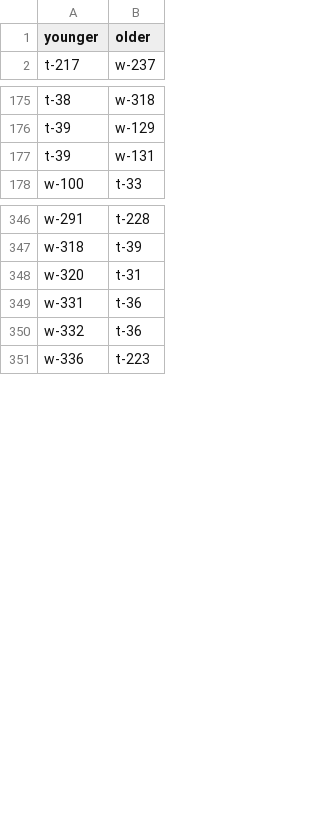
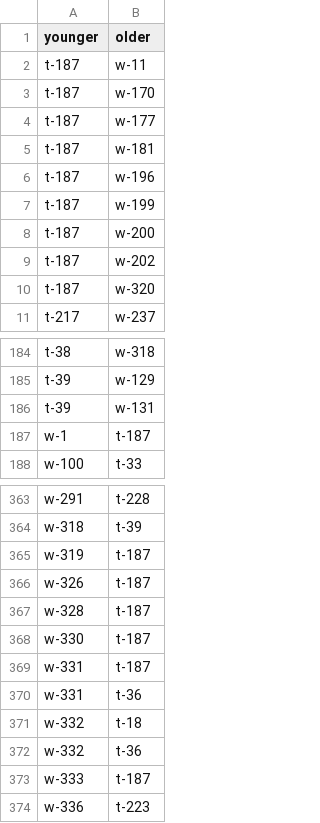
Before and after one commit to tsdye/lkfs-nantes, a CSV file: csv/lkfs-edges.csv, drawn as a sheet; only a part is shown, gaps mark what is left out; the diff covers the shown part only.

```diff
--- a/csv/lkfs-edges.csv
+++ b/csv/lkfs-edges.csv
@@ -1,2 +1,11 @@
 younger,older
+t-187,w-11
+t-187,w-170
+t-187,w-177
+t-187,w-181
+t-187,w-196
+t-187,w-199
+t-187,w-200
+t-187,w-202
+t-187,w-320
 t-217,w-237
@@ -177,2 +186,3 @@ t-39,w-129
 t-39,w-131
+w-1,t-187
 w-100,t-33
@@ -347,5 +364,11 @@ w-291,t-228
 w-318,t-39
-w-320,t-31
+w-319,t-187
+w-326,t-187
+w-328,t-187
+w-330,t-187
+w-331,t-187
 w-331,t-36
+w-332,t-18
 w-332,t-36
+w-333,t-187
 w-336,t-223
```
Also changed, not shown: 36 added rows, 3 removed rows and 2 edited cells elsewhere in this file, csv/lkfs-nodes.csv, 4 other files.
